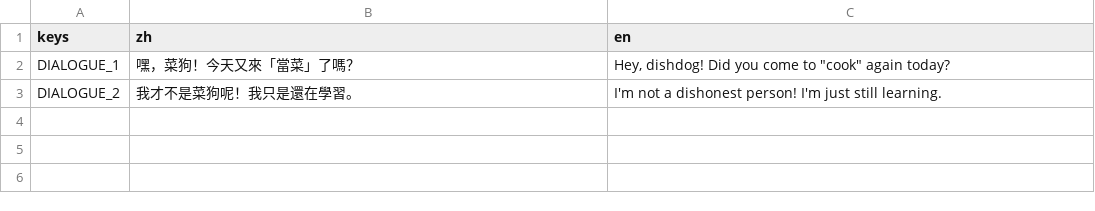
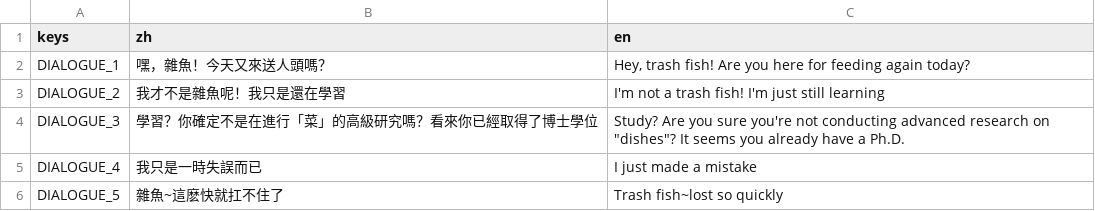
Before and after one commit to 838116504/GameOff2024, a CSV file: asset/tr/dialogue.csv, drawn as a sheet.

```diff
--- a/asset/tr/dialogue.csv
+++ b/asset/tr/dialogue.csv
@@ -1,3 +1,6 @@
 keys,zh,en
-DIALOGUE_1,嘿，菜狗！今天又來「當菜」了嗎？,"Hey, dishdog! Did you come to ""cook"" again today?"
-DIALOGUE_2,我才不是菜狗呢！我只是還在學習。,I'm not a dishonest person! I'm just still learning.
+DIALOGUE_1,嘿，雜魚！今天又來送人頭嗎？,"Hey, trash fish! Are you here for feeding again today?"
+DIALOGUE_2,我才不是雜魚呢！我只是還在學習,I'm not a trash fish! I'm just still learning
+DIALOGUE_3,學習？你確定不是在進行「菜」的高級研究嗎？看來你已經取得了博士學位,"Study? Are you sure you're not conducting advanced research on ""dishes""? It seems you already have a Ph.D."
+DIALOGUE_4,我只是一時失誤而已,I just made a mistake
+DIALOGUE_5,雜魚~這麽快就扛不住了,Trash fish~lost so quickly
```
Also changed, not shown: 41 other files.
